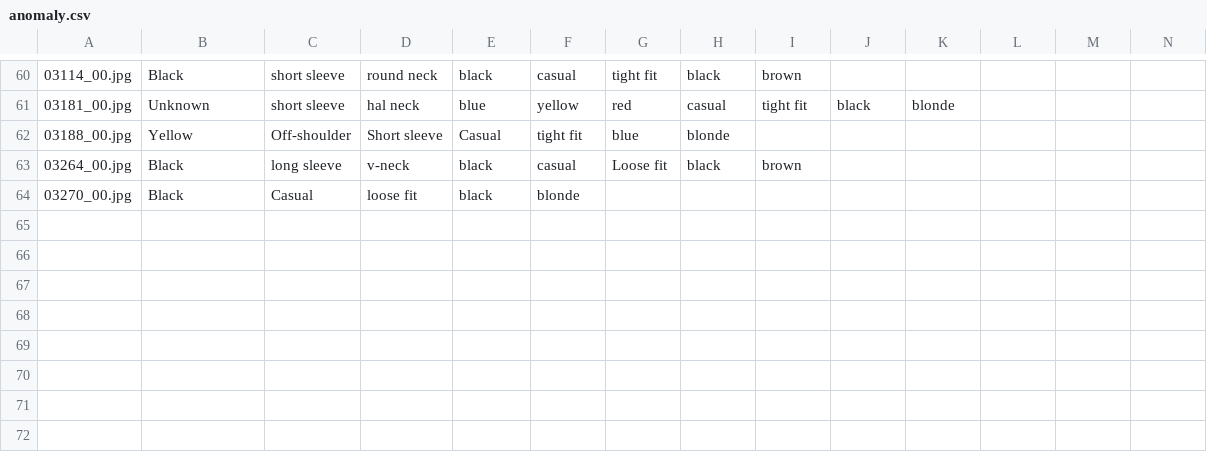
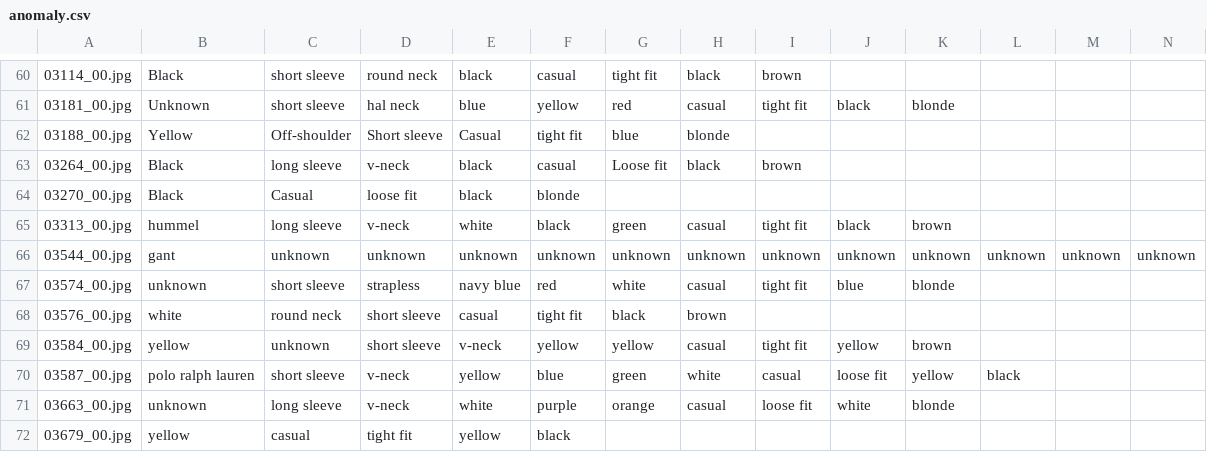
Before and after one commit to AmickGIT/fash_io_nate, a CSV file: anomaly.csv, drawn as a sheet; only a part is shown, gaps mark what is left out; rows hold the shown columns only; the diff names each change by its address in the sheet, - before the commit and + after, or states it on an @@ line.

```diff
--- a/anomaly.csv
+++ b/anomaly.csv
+row 65: 03313_00.jpg | hummel | long sleeve | v-neck | white | black | green | casual | tight fit | black | brown
+row 66: 03544_00.jpg | gant | unknown | unknown | unknown | unknown | unknown | unknown | unknown | unknown | unknown | unknown | unknown | unknown
+row 67: 03574_00.jpg | unknown | short sleeve | strapless | navy blue | red | white | casual | tight fit | blue | blonde
+row 68: 03576_00.jpg | white | round neck | short sleeve | casual | tight fit | black | brown
+row 69: 03584_00.jpg | yellow | unknown | short sleeve | v-neck | yellow | yellow | casual | tight fit | yellow | brown
+row 70: 03587_00.jpg | polo ralph lauren | short sleeve | v-neck | yellow | blue | green | white | casual | loose fit | yellow | black
+row 71: 03663_00.jpg | unknown | long sleeve | v-neck | white | purple | orange | casual | loose fit | white | blonde
+row 72: 03679_00.jpg | yellow | casual | tight fit | yellow | black
```
Also changed, not shown: 21 other files.
